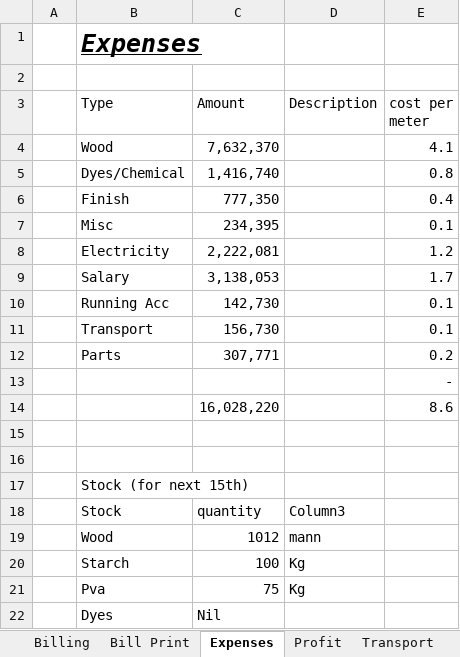
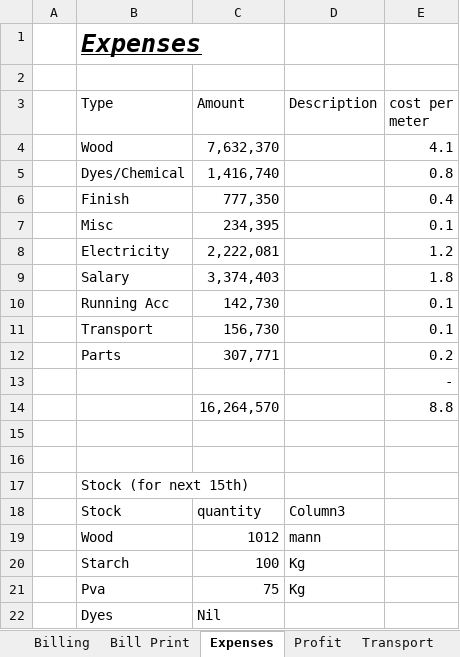
Before and after one commit to omerrazzaq4/AlHamd_Jan, an Excel workbook: Factory_Khata_January.xlsx, sheet Expenses, drawn as a sheet; values as stored, in another font and other column widths than the file's, no borders; table styles not drawn; removed rows and columns are numbered as before the commit, all else as after; the diff names each change by its address in the sheet, - before the commit and + after, or states it on an @@ line.

```diff
--- a/Factory_Khata_January.xlsx (sheet Expenses)
+++ b/Factory_Khata_January.xlsx (sheet Expenses)
-row 9:  | Salary | 3,138,053 |  | 1.7
+row 9:  | Salary | 3,374,403 |  | 1.8
-row 14:  |  | 16,028,220 |  | 8.6
+row 14:  |  | 16,264,570 |  | 8.8
```
Also changed, not shown: sheet Cashbook, sheet Profit.
